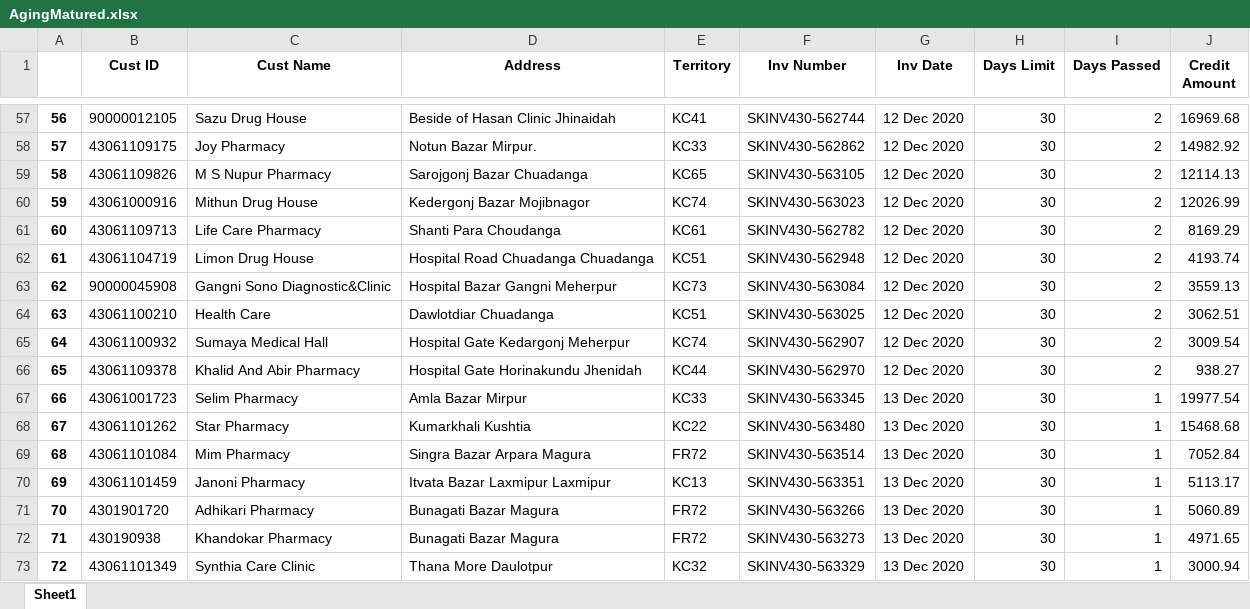
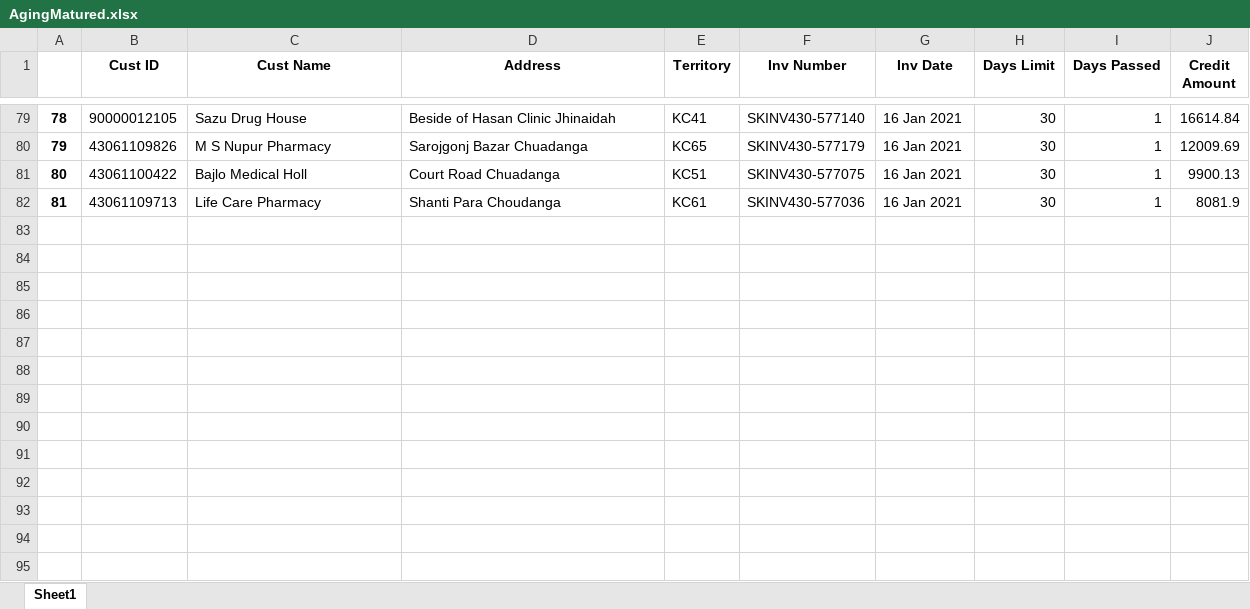
Before and after one commit to RoyelBee/31BranchOutstanding, an Excel workbook: Data/AgingMatured.xlsx, sheet Sheet1, drawn as a sheet; only a part is shown, gaps mark what is left out; values as stored, in another font and other column widths than the file's, no borders; removed rows and columns are numbered as before the commit, all else as after; the diff covers the shown part only; the diff names each change by its address in the sheet, - before the commit and + after, or states it on an @@ line.

```diff
--- a/Data/AgingMatured.xlsx (sheet Sheet1)
+++ b/Data/AgingMatured.xlsx (sheet Sheet1)
@@ column A renumbered between rows 3 and 82 @@
-F79 (Inv Number): SKINV430-562744
+F79 (Inv Number): SKINV430-577140
-G79 (Inv Date): 12 Dec 2020
+G79 (Inv Date): 16 Jan 2021
-I79 (Days Passed): 2
+I79 (Days Passed): 1
-J79 (Credit Amount): 16969.68
+J79 (Credit Amount): 16614.84
-row 58: 57 | 43061109175 | Joy Pharmacy | Notun Bazar Mirpur. | KC33 | SKINV430-562862 | 12 Dec 2020 | 30 | 2 | 14982.92
-F80 (Inv Number): SKINV430-563105
+F80 (Inv Number): SKINV430-577179
-G80 (Inv Date): 12 Dec 2020
+G80 (Inv Date): 16 Jan 2021
-I80 (Days Passed): 2
+I80 (Days Passed): 1
-J80 (Credit Amount): 12114.13
+J80 (Credit Amount): 12009.69
-row 60: 59 | 43061000916 | Mithun Drug House | Kedergonj Bazar Mojibnagor | KC74 | SKINV430-563023 | 12 Dec 2020 | 30 | 2 | 12026.99
+row 81: 80 | 43061100422 | Bajlo Medical Holl | Court Road Chuadanga | KC51 | SKINV430-577075 | 16 Jan 2021 | 30 | 1 | 9900.13
-F82 (Inv Number): SKINV430-562782
+F82 (Inv Number): SKINV430-577036
-G82 (Inv Date): 12 Dec 2020
+G82 (Inv Date): 16 Jan 2021
-I82 (Days Passed): 2
+I82 (Days Passed): 1
-J82 (Credit Amount): 8169.29
+J82 (Credit Amount): 8081.9
-row 62: 61 | 43061104719 | Limon Drug House | Hospital Road Chuadanga Chuadanga | KC51 | SKINV430-562948 | 12 Dec 2020 | 30 | 2 | 4193.74
-row 63: 62 | 90000045908 | Gangni Sono Diagnostic&Clinic | Hospital Bazar Gangni Meherpur | KC73 | SKINV430-563084 | 12 Dec 2020 | 30 | 2 | 3559.13
-row 64: 63 | 43061100210 | Health Care | Dawlotdiar Chuadanga | KC51 | SKINV430-563025 | 12 Dec 2020 | 30 | 2 | 3062.51
-row 65: 64 | 43061100932 | Sumaya Medical Hall | Hospital Gate Kedargonj Meherpur | KC74 | SKINV430-562907 | 12 Dec 2020 | 30 | 2 | 3009.54
-row 66: 65 | 43061109378 | Khalid And Abir Pharmacy | Hospital Gate Horinakundu Jhenidah | KC44 | SKINV430-562970 | 12 Dec 2020 | 30 | 2 | 938.27
-row 67: 66 | 43061001723 | Selim Pharmacy | Amla Bazar Mirpur | KC33 | SKINV430-563345 | 13 Dec 2020 | 30 | 1 | 19977.54
-row 68: 67 | 43061101262 | Star Pharmacy | Kumarkhali Kushtia | KC22 | SKINV430-563480 | 13 Dec 2020 | 30 | 1 | 15468.68
-row 69: 68 | 43061101084 | Mim Pharmacy | Singra Bazar Arpara Magura | FR72 | SKINV430-563514 | 13 Dec 2020 | 30 | 1 | 7052.84
-row 70: 69 | 43061101459 | Janoni Pharmacy | Itvata Bazar Laxmipur Laxmipur | KC13 | SKINV430-563351 | 13 Dec 2020 | 30 | 1 | 5113.17
-row 71: 70 | 4301901720 | Adhikari Pharmacy | Bunagati Bazar Magura | FR72 | SKINV430-563266 | 13 Dec 2020 | 30 | 1 | 5060.89
-row 72: 71 | 430190938 | Khandokar Pharmacy | Bunagati Bazar Magura | FR72 | SKINV430-563273 | 13 Dec 2020 | 30 | 1 | 4971.65
-row 73: 72 | 43061101349 | Synthia Care Clinic | Thana More Daulotpur | KC32 | SKINV430-563329 | 13 Dec 2020 | 30 | 1 | 3000.94
```
Also changed, not shown: 68 added rows, 46 removed rows and 32 edited cells elsewhere in this sheet, Data/AgingMaturedTable.xlsx, Data/CashDrop.xlsx, 36 other files.
